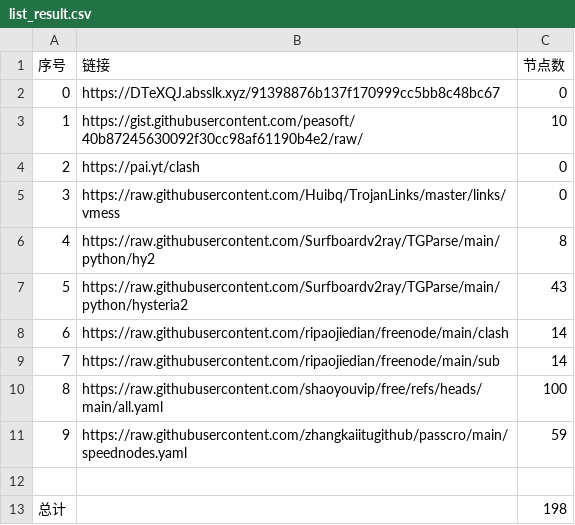
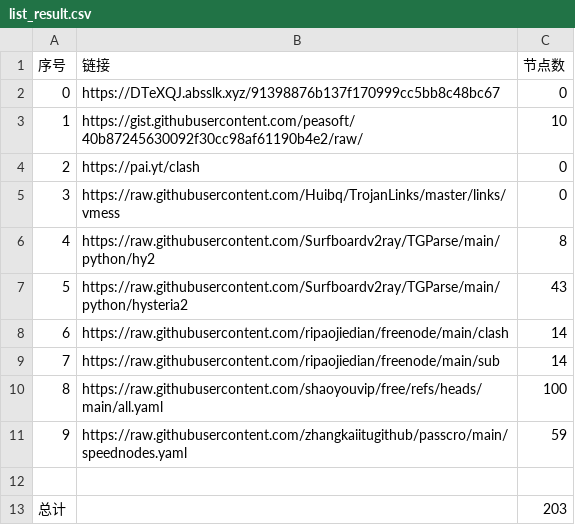
Before and after one commit to san-0595/NoMoreWalls, a CSV file: list_result.csv, drawn as a sheet.

```diff
--- a/list_result.csv
+++ b/list_result.csv
@@ -12,2 +12,2 @@
 
-总计,,198
+总计,,203
```
Also changed, not shown: 26 other files.
